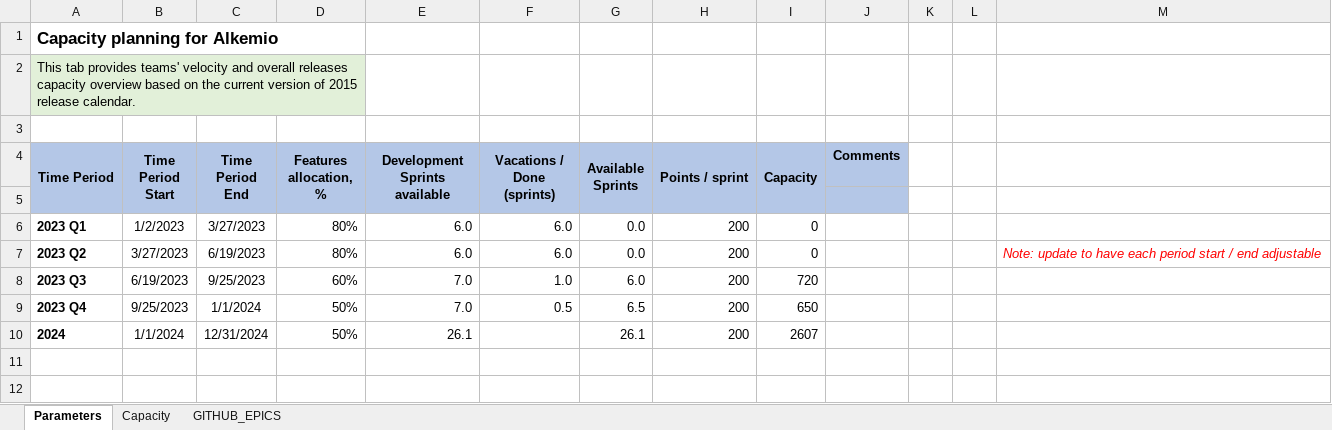
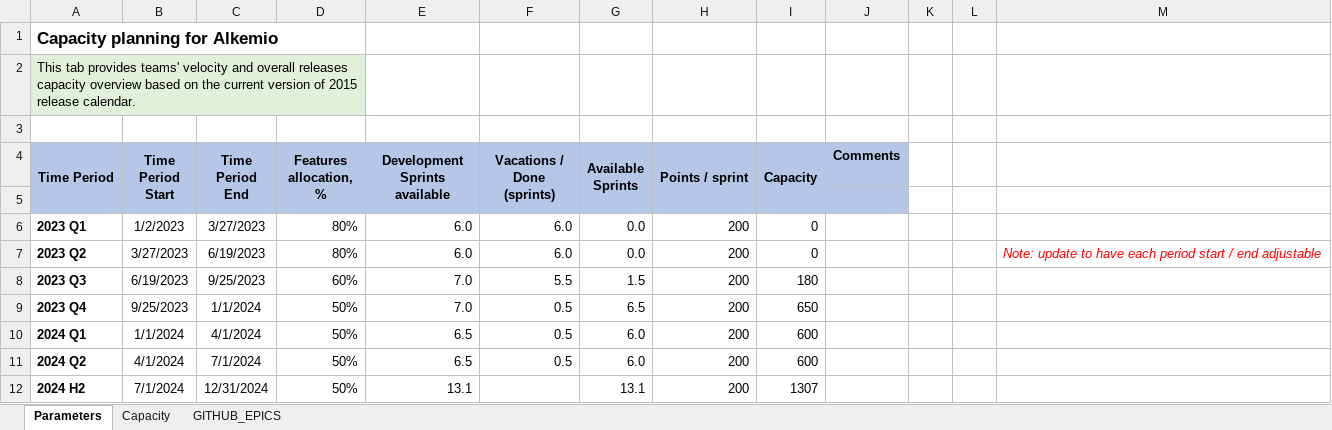
Before and after one commit to alkem-io/github-api, an Excel workbook: capacity-planning-template.xlsx, sheet Parameters, drawn as a sheet; values as stored, in another font and other column widths than the file's, no borders; removed rows and columns are numbered as before the commit, all else as after; the diff names each change by its address in the sheet, - before the commit and + after, or states it on an @@ line.

```diff
--- a/capacity-planning-template.xlsx (sheet Parameters)
+++ b/capacity-planning-template.xlsx (sheet Parameters)
-F8 (Vacations / Done (sprints)): 1.0
+F8 (Vacations / Done (sprints)): 5.5
-G8 (Available Sprints): 6.0
+G8 (Available Sprints): 1.5
-I8 (Capacity): 720
+I8 (Capacity): 180
-row 10: 2024 | 1/1/2024 | 12/31/2024 | 50% | 26.1 |  | 26.1 | 200 | 2607
+row 10: 2024 Q1 | 1/1/2024 | 4/1/2024 | 50% | 6.5 | 0.5 | 6.0 | 200 | 600
+row 11: 2024 Q2 | 4/1/2024 | 7/1/2024 | 50% | 6.5 | 0.5 | 6.0 | 200 | 600
+row 12: 2024 H2 | 7/1/2024 | 12/31/2024 | 50% | 13.1 |  | 13.1 | 200 | 1307
```
Also changed, not shown: sheet GITHUB_EPICS, sheet Capacity, hidden cells, charts or pictures.
